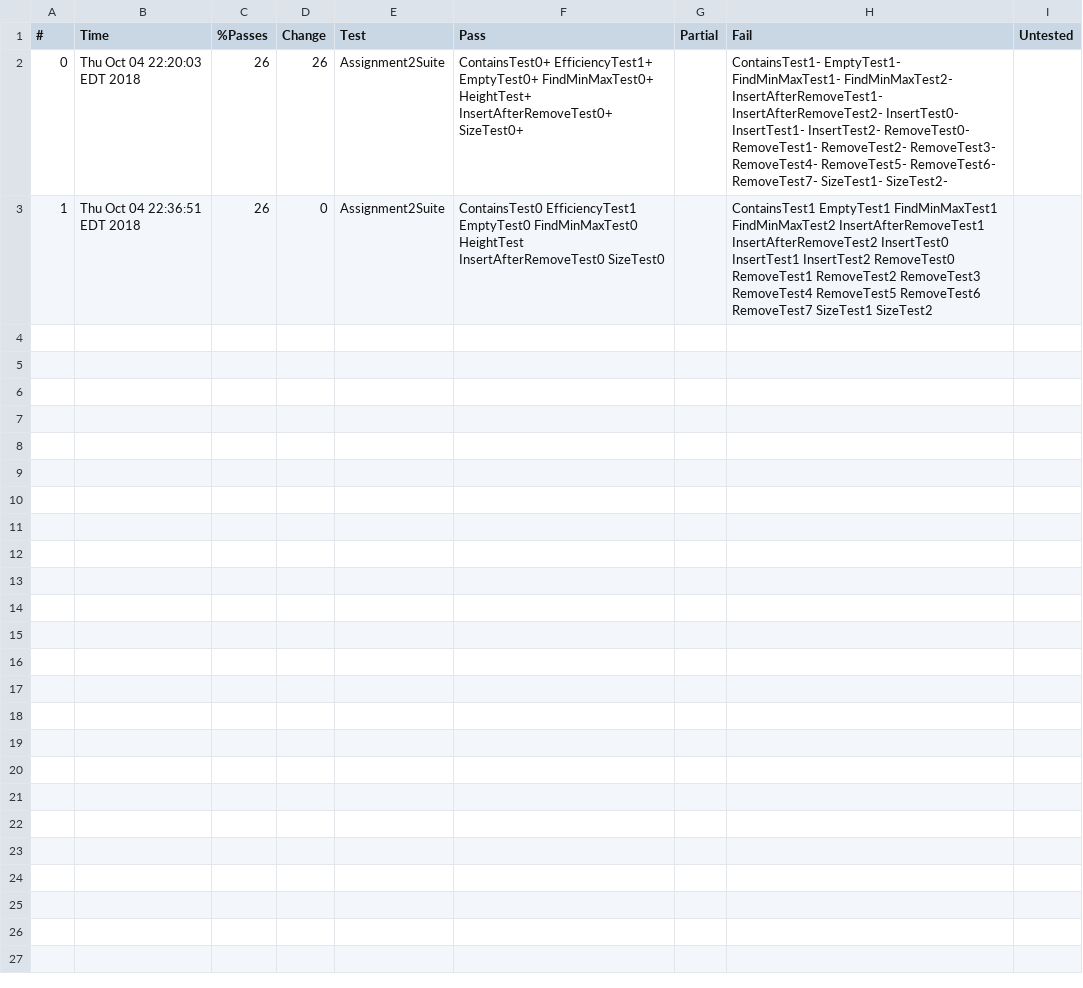
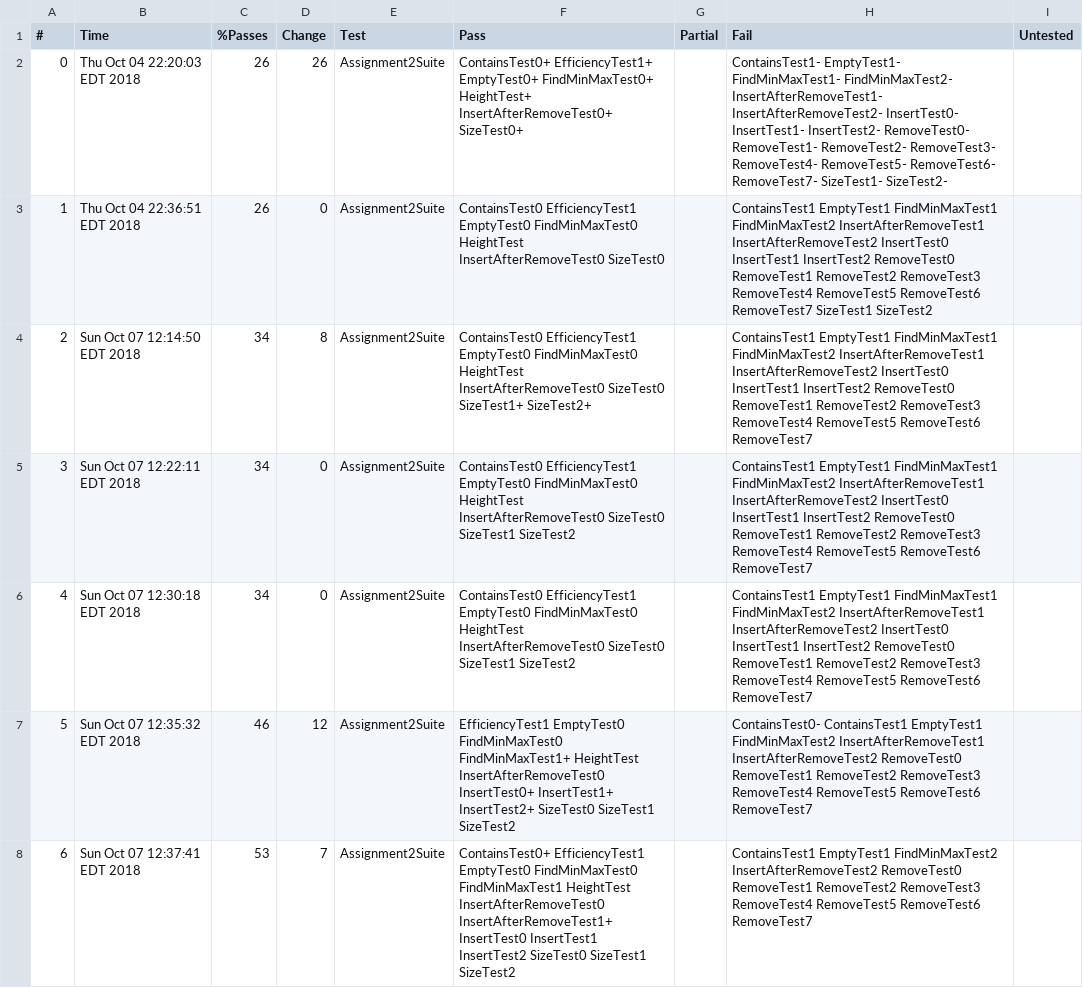
Before and after one commit to mcarter1239/Comp410, a CSV file: mtc1239_assignment2/Checks/comp410f18_assignment2_testcases_Assignment2Suite.csv, drawn as a sheet; only a part is shown; the diff covers the shown part only; the diff names each change by its address in the sheet, - before the commit and + after, or states it on an @@ line.

```diff
--- a/mtc1239_assignment2/Checks/comp410f18_assignment2_testcases_Assignment2Suite.csv
+++ b/mtc1239_assignment2/Checks/comp410f18_assignment2_testcases_Assignment2Suite.csv
+row 4: 2 | Sun Oct 07 12:14:50 EDT 2018 | 34 | 8 | Assignment2Suite | ContainsTest0 EfficiencyTest1 EmptyTest0 FindMinMaxTest0 HeightTest InsertAfterRemoveTest0 SizeTest0 SizeTest1+ SizeTest2+ |  | ContainsTest1 EmptyTest1 FindMinMaxTest1 FindMinMaxTest2 InsertAfterRemoveTest1 InsertAfterRemoveTest2 InsertTest0 InsertTest1 InsertTest2 RemoveTest0 RemoveTest1 RemoveTest2 RemoveTest3 RemoveTest4 RemoveTest5 RemoveTest6 RemoveTest7
+row 5: 3 | Sun Oct 07 12:22:11 EDT 2018 | 34 | 0 | Assignment2Suite | ContainsTest0 EfficiencyTest1 EmptyTest0 FindMinMaxTest0 HeightTest InsertAfterRemoveTest0 SizeTest0 SizeTest1 SizeTest2 |  | ContainsTest1 EmptyTest1 FindMinMaxTest1 FindMinMaxTest2 InsertAfterRemoveTest1 InsertAfterRemoveTest2 InsertTest0 InsertTest1 InsertTest2 RemoveTest0 RemoveTest1 RemoveTest2 RemoveTest3 RemoveTest4 RemoveTest5 RemoveTest6 RemoveTest7
+row 6: 4 | Sun Oct 07 12:30:18 EDT 2018 | 34 | 0 | Assignment2Suite | ContainsTest0 EfficiencyTest1 EmptyTest0 FindMinMaxTest0 HeightTest InsertAfterRemoveTest0 SizeTest0 SizeTest1 SizeTest2 |  | ContainsTest1 EmptyTest1 FindMinMaxTest1 FindMinMaxTest2 InsertAfterRemoveTest1 InsertAfterRemoveTest2 InsertTest0 InsertTest1 InsertTest2 RemoveTest0 RemoveTest1 RemoveTest2 RemoveTest3 RemoveTest4 RemoveTest5 RemoveTest6 RemoveTest7
+row 7: 5 | Sun Oct 07 12:35:32 EDT 2018 | 46 | 12 | Assignment2Suite | EfficiencyTest1 EmptyTest0 FindMinMaxTest0 FindMinMaxTest1+ HeightTest InsertAfterRemoveTest0 InsertTest0+ InsertTest1+ InsertTest2+ SizeTest0 SizeTest1 SizeTest2 |  | ContainsTest0- ContainsTest1 EmptyTest1 FindMinMaxTest2 InsertAfterRemoveTest1 InsertAfterRemoveTest2 RemoveTest0 RemoveTest1 RemoveTest2 RemoveTest3 RemoveTest4 RemoveTest5 RemoveTest6 RemoveTest7
+row 8: 6 | Sun Oct 07 12:37:41 EDT 2018 | 53 | 7 | Assignment2Suite | ContainsTest0+ EfficiencyTest1 EmptyTest0 FindMinMaxTest0 FindMinMaxTest1 HeightTest InsertAfterRemoveTest0 InsertAfterRemoveTest1+ InsertTest0 InsertTest1 InsertTest2 SizeTest0 SizeTest1 SizeTest2 |  | ContainsTest1 EmptyTest1 FindMinMaxTest2 InsertAfterRemoveTest2 RemoveTest0 RemoveTest1 RemoveTest2 RemoveTest3 RemoveTest4 RemoveTest5 RemoveTest6 RemoveTest7
```
Also changed, not shown: 4 added rows elsewhere in this file, 4 other files.
